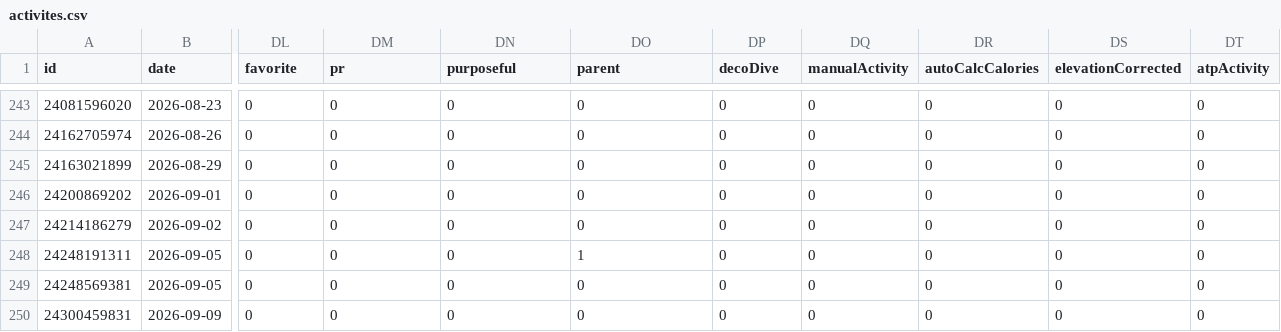
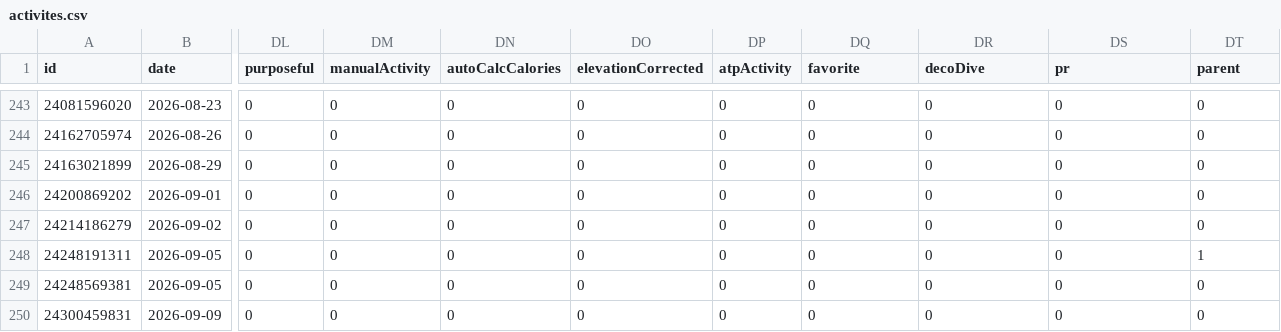
Before and after one commit to nicolasmahut-ui/garmin-data-frere, a CSV file: activites.csv, drawn as a sheet; only a part is shown, gaps mark what is left out; the diff covers the shown part only; the diff names each change by its address in the sheet, - before the commit and + after, or states it on an @@ line.

```diff
--- a/activites.csv
+++ b/activites.csv
-DL1: favorite
+DL1: purposeful
-DM1: pr
+DM1: manualActivity
-DN1: purposeful
+DN1: autoCalcCalories
-DO1: parent
+DO1: elevationCorrected
-DP1: decoDive
+DP1: atpActivity
-DQ1: manualActivity
+DQ1: favorite
-DR1: autoCalcCalories
+DR1: decoDive
-DS1: elevationCorrected
+DS1: pr
-DT1: atpActivity
+DT1: parent
-DO248 (elevationCorrected): 1
+DO248 (elevationCorrected): 0
-DT248 (parent): 0
+DT248 (parent): 1
```
Also changed, not shown: 24 edited cells elsewhere in this file.
